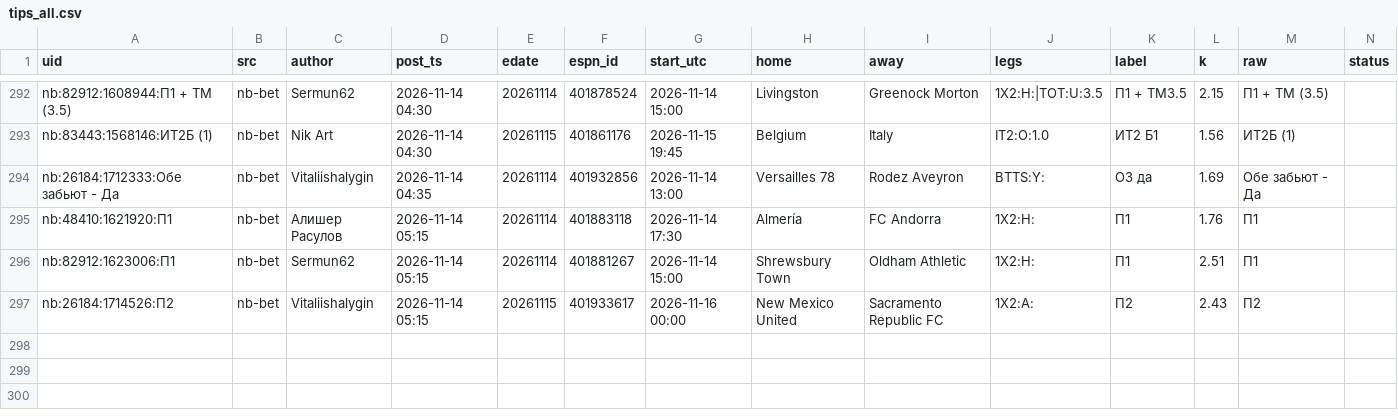
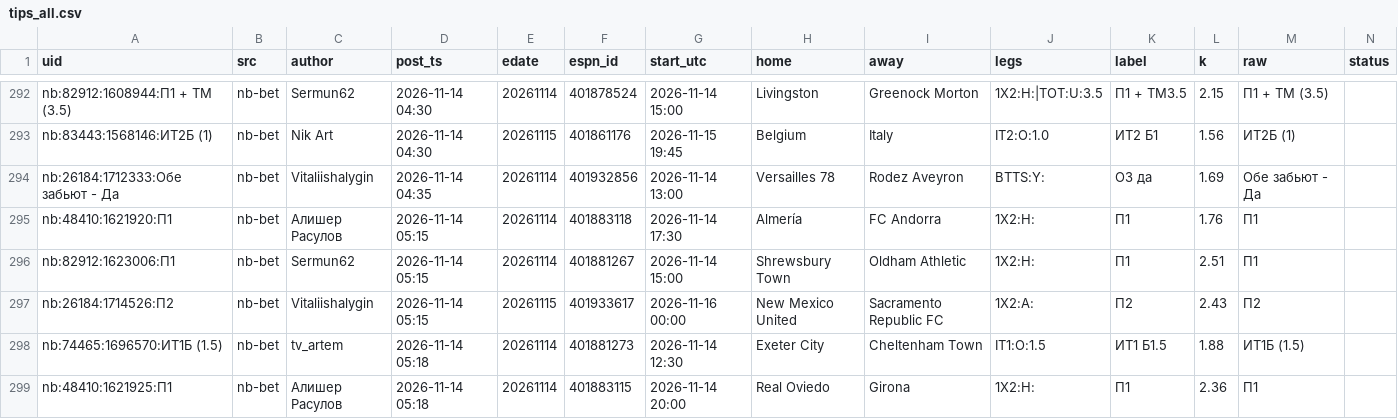
Before and after one commit to vassoffat-cell/tennisbot, a CSV file: football/data/tips/tips_all.csv, drawn as a sheet; only a part is shown, gaps mark what is left out; rows hold the shown columns only; the diff names each change by its address in the sheet, - before the commit and + after, or states it on an @@ line.

Commit message:
Football data 2026-11-14

```diff
--- a/football/data/tips/tips_all.csv
+++ b/football/data/tips/tips_all.csv
+row 298: nb:74465:1696570:ИТ1Б (1.5) | nb-bet | tv_artem | 2026-11-14 05:18 | 20261114 | 401881273 | 2026-11-14 12:30 | Exeter City | Cheltenham Town | IT1:O:1.5 | ИТ1 Б1.5 | 1.88 | ИТ1Б (1.5)
+row 299: nb:48410:1621925:П1 | nb-bet | Алишер Расулов | 2026-11-14 05:18 | 20261114 | 401883115 | 2026-11-14 20:00 | Real Oviedo | Girona | 1X2:H: | П1 | 2.36 | П1
```
Also changed, not shown: 2 other files.
